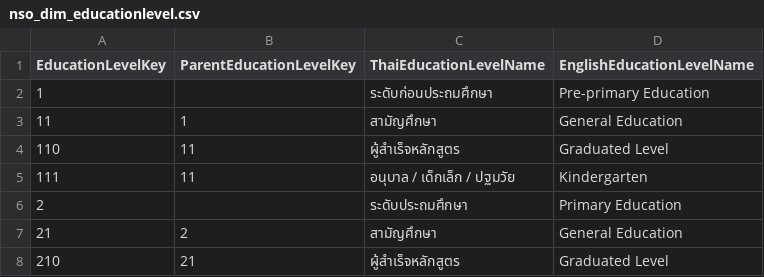
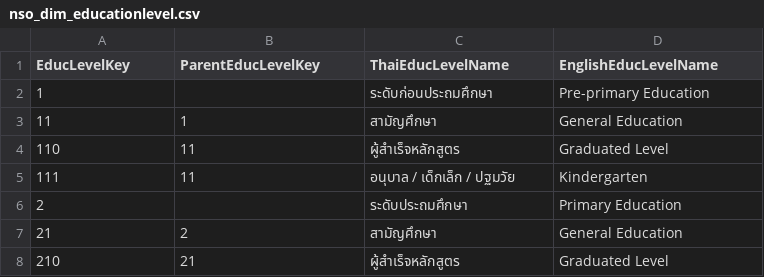
Before and after one commit to iprapaprasert/master-data, a CSV file: nso_dim_educationlevel.csv, drawn as a sheet; only a part is shown.

Commit message:
Update nso_dim_educationlevel.csv

```diff
--- a/nso_dim_educationlevel.csv
+++ b/nso_dim_educationlevel.csv
@@ -1,2 +1,2 @@
-EducationLevelKey,ParentEducationLevelKey,ThaiEducationLevelName,EnglishEducationLevelName
+EducLevelKey,ParentEducLevelKey,ThaiEducLevelName,EnglishEducLevelName
 1,,ระดับก่อนประถมศึกษา,Pre-primary Education
```
